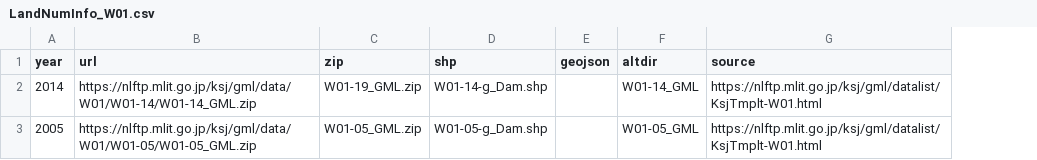
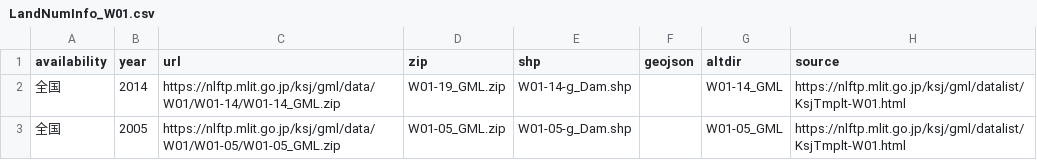
Before and after one commit to babayoshihiko/jpdata, a CSV file: csv/LandNumInfo_W01.csv, drawn as a sheet; only a part is shown; the diff names each change by its address in the sheet, - before the commit and + after, or states it on an @@ line.

```diff
--- a/csv/LandNumInfo_W01.csv
+++ b/csv/LandNumInfo_W01.csv
+column A (availability), rows 2-3: 全国 | 全国
```
Also changed, not shown: csv/LandNumInfo.csv, csv/LandNumInfo_P04.csv, 19 other files.
